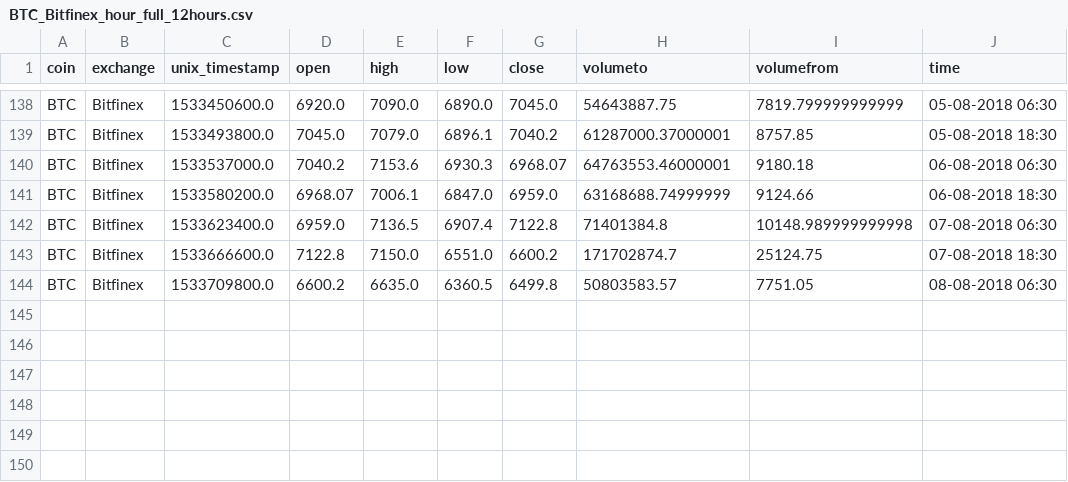
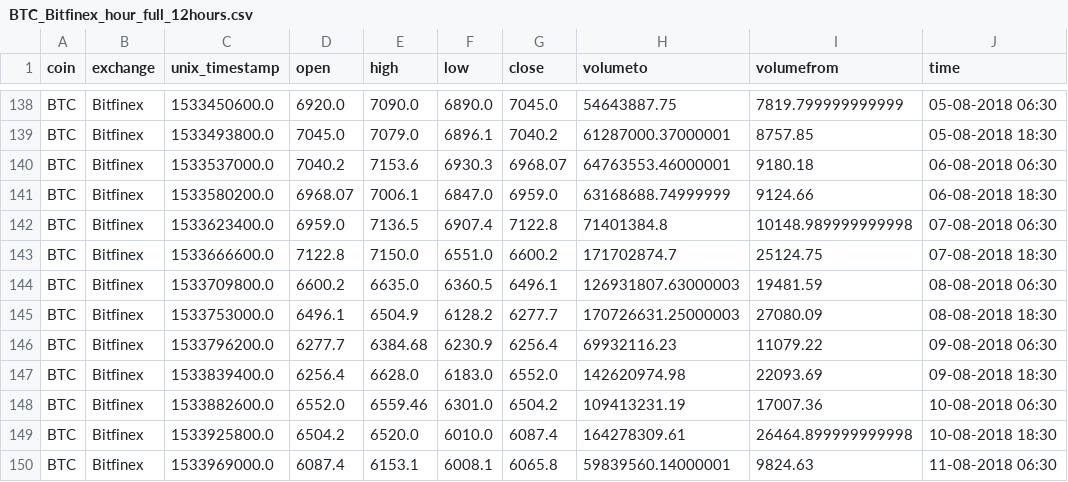
Before and after one commit to ankit-a-aggarwal/crypto-analysis-duplicate, a CSV file: data/BTC_Bitfinex_hour_full_12hours.csv, drawn as a sheet; only a part is shown, gaps mark what is left out.

```diff
--- a/data/BTC_Bitfinex_hour_full_12hours.csv
+++ b/data/BTC_Bitfinex_hour_full_12hours.csv
@@ -143,2 +143,8 @@ BTC,Bitfinex,1533623400.0,6959.0,7136.5,6907.4,7122.8,71401384.8,10148.989999999
 BTC,Bitfinex,1533666600.0,7122.8,7150.0,6551.0,6600.2,171702874.7,25124.75,07-08-2018 18:30
-BTC,Bitfinex,1533709800.0,6600.2,6635.0,6360.5,6499.8,50803583.57,7751.05,08-08-2018 06:30
+BTC,Bitfinex,1533709800.0,6600.2,6635.0,6360.5,6496.1,126931807.63000003,19481.59,08-08-2018 06:30
+BTC,Bitfinex,1533753000.0,6496.1,6504.9,6128.2,6277.7,170726631.25000003,27080.09,08-08-2018 18:30
+BTC,Bitfinex,1533796200.0,6277.7,6384.68,6230.9,6256.4,69932116.23,11079.22,09-08-2018 06:30
+BTC,Bitfinex,1533839400.0,6256.4,6628.0,6183.0,6552.0,142620974.98,22093.69,09-08-2018 18:30
+BTC,Bitfinex,1533882600.0,6552.0,6559.46,6301.0,6504.2,109413231.19,17007.36,10-08-2018 06:30
+BTC,Bitfinex,1533925800.0,6504.2,6520.0,6010.0,6087.4,164278309.61,26464.899999999998,10-08-2018 18:30
+BTC,Bitfinex,1533969000.0,6087.4,6153.1,6008.1,6065.8,59839560.14000001,9824.63,11-08-2018 06:30
```
Also changed, not shown: data/BTC_Bitfinex_day_full_14days.csv, data/BTC_Bitfinex_day_full_1day.csv, 14 other files.
